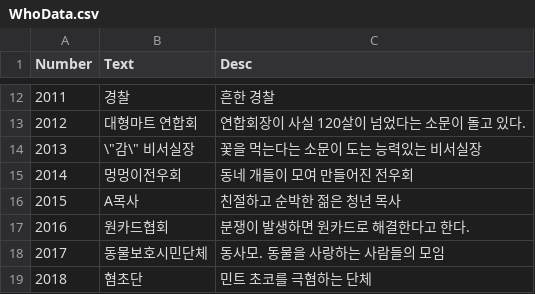
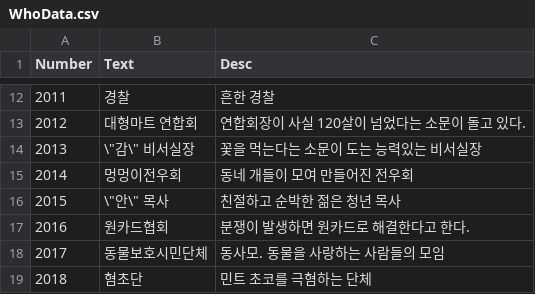
Before and after one commit to tyrosine1153/Stove_GameJam_August_Journalist, a CSV file: Journalist/Assets/Resources/CSV/WhoData.csv, drawn as a sheet; only a part is shown, gaps mark what is left out.

```diff
--- a/Journalist/Assets/Resources/CSV/WhoData.csv
+++ b/Journalist/Assets/Resources/CSV/WhoData.csv
@@ -15,3 +15,3 @@ Number,Text,Desc
 2014,멍멍이전우회,동네 개들이 모여 만들어진 전우회
-2015,A목사,친절하고 순박한 젊은 청년 목사
+2015,\"안\" 목사,친절하고 순박한 젊은 청년 목사
 2016,원카드협회,분쟁이 발생하면 원카드로 해결한다고 한다.
```
Also changed, not shown: Journalist/Assets/Resources/CSV/HowData.csv, Journalist/Assets/Resources/CSV/WhatData.csv, 2 other files.
